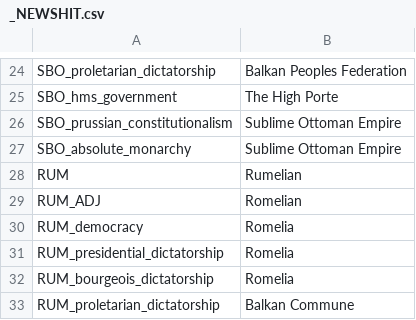
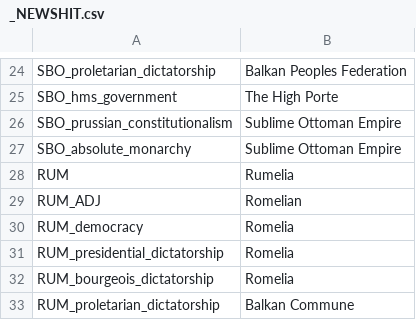
Before and after one commit to Georgezogos/HPM-for-multiplayer, a CSV file: Autistic_HPMM_2.0.5/localisation/_NEWSHIT.csv, drawn as a sheet; only a part is shown, gaps mark what is left out; the diff covers the shown part only.

Commit message:
Update _NEWSHIT.csv

```diff
--- a/Autistic_HPMM_2.0.5/localisation/_NEWSHIT.csv
+++ b/Autistic_HPMM_2.0.5/localisation/_NEWSHIT.csv
@@ -27,3 +27,3 @@ SBO_prussian_constitutionalism;Sublime Ottoman Empire;;;;;;;;;;;;;
 SBO_absolute_monarchy;Sublime Ottoman Empire;;;;;;;;;;;;;
-RUM;Rumelian;;;;;;;;;;;;;
+RUM;Rumelia;;;;;;;;;;;;;
 RUM_ADJ;Romelian;;;;;;;;;;;;
```
Also changed, not shown: 1 added row, 1 removed row, 8 moved rows and 4 edited cells elsewhere in this file.
